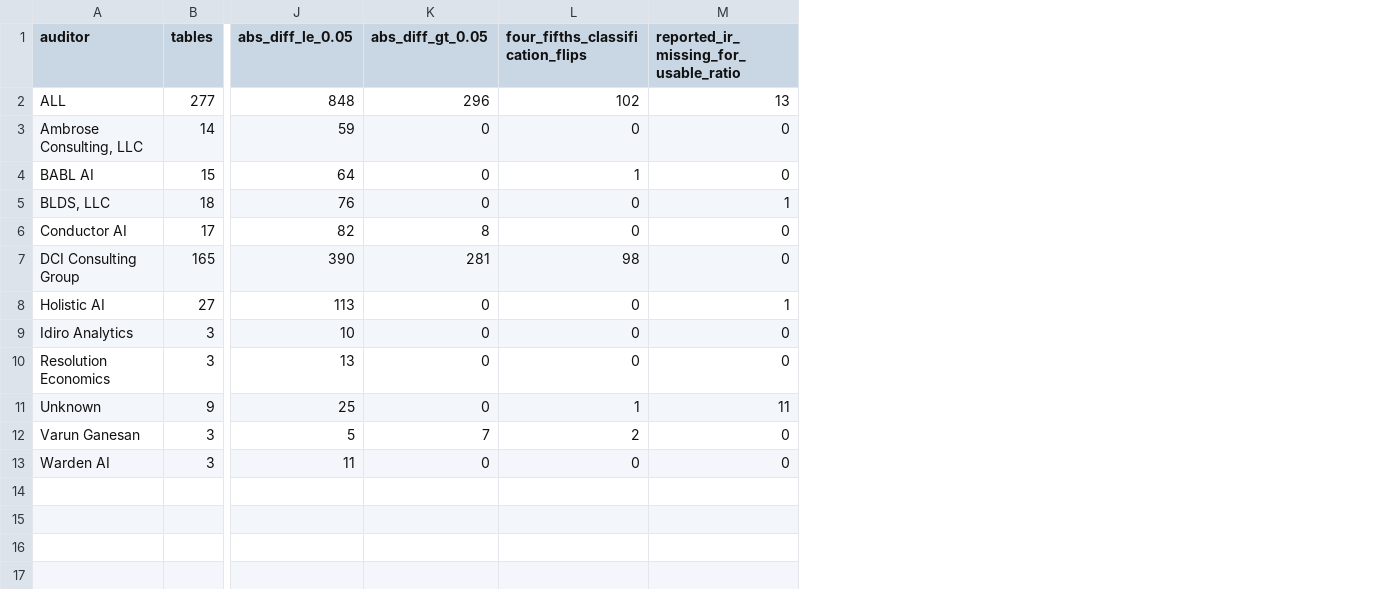
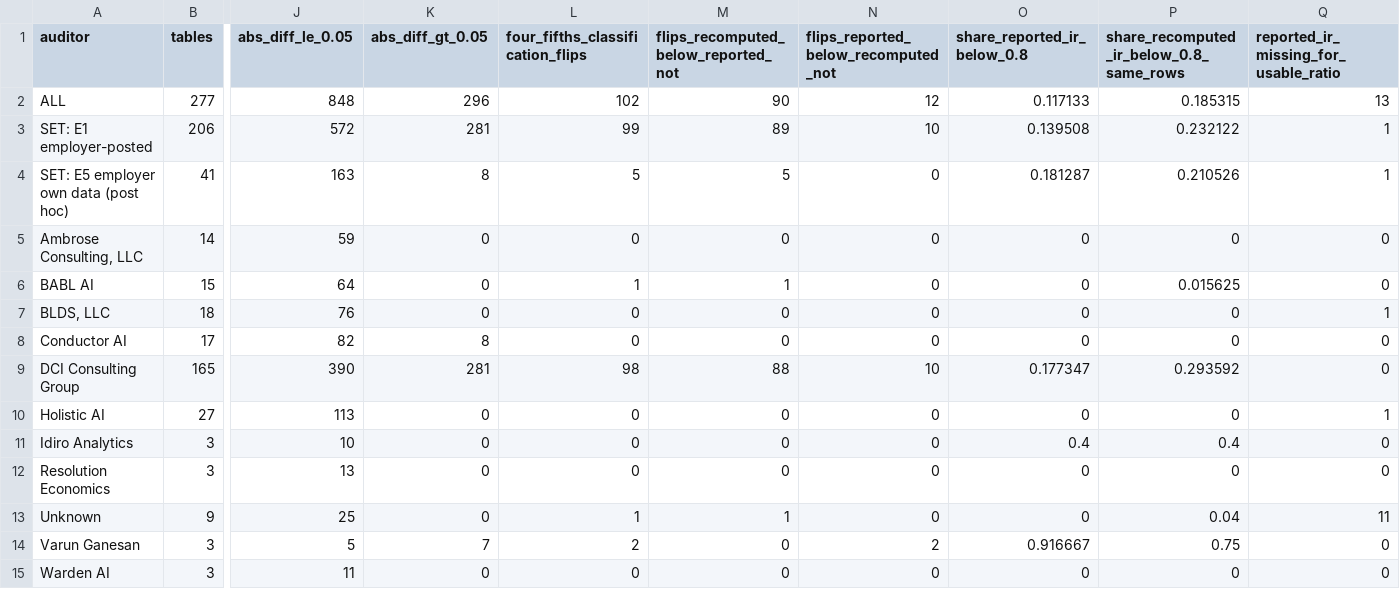
Before and after one commit to jubaeralmahmud23-ship-it/employee_monitoring_system, a CSV file: research/06_stage4/idea04/results/comparator_check.csv, drawn as a sheet; only a part is shown, gaps mark what is left out; addresses are those after the commit; rows hold the shown columns only; the diff names each change by its address in the sheet, - before the commit and + after, or states it on an @@ line.

```diff
--- a/research/06_stage4/idea04/results/comparator_check.csv
+++ b/research/06_stage4/idea04/results/comparator_check.csv
+column M, rows 1-2: flips_recomputed_below_reported_not | 90; rows 5-15: 0 | 1 | 0 | 0 | 88 | 0 | 0 | 0 | 1 | 0 | 0
+column N, rows 1-2: flips_reported_below_recomputed_not | 12; rows 5-15: 0 | 0 | 0 | 0 | 10 | 0 | 0 | 0 | 0 | 2 | 0
+column O (share_reported_ir_below_0.8), row 2: 0.117133; rows 5-15: 0 | 0 | 0 | 0 | 0.177347 | 0 | 0.4 | 0 | 0 | 0.916667 | 0
+column P, rows 1-2: share_recomputed_ir_below_0.8_same_rows | 0.185315; rows 5-15: 0 | 0.015625 | 0 | 0 | 0.293592 | 0 | 0.4 | 0 | 0.04 | 0.75 | 0
+row 3: SET: E1 employer-posted | 206 | 572 | 281 | 99 | 89 | 10 | 0.139508 | 0.232122 | 1
+row 4: SET: E5 employer own data (post hoc) | 41 | 163 | 8 | 5 | 5 | 0 | 0.181287 | 0.210526 | 1
```
Also changed, not shown: research/06_stage4/idea04/results/consistency_summary.csv, 8 other files.
